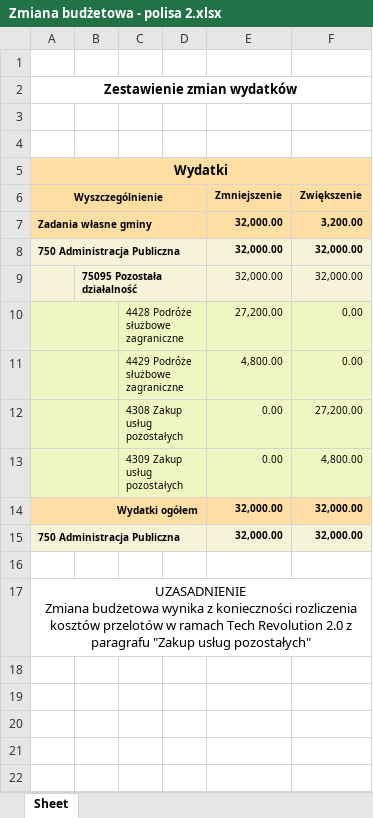
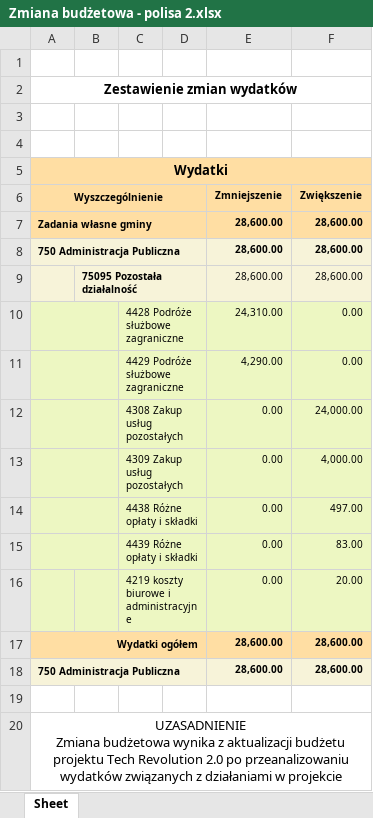
Before and after one commit to jaroszw/Urbact, an Excel workbook: 1. DOKUMENTY BUDŻETOWE/Zmiana budżetowa_WPF/Zmiana budżetowa - polisa 2.xlsx, sheet Sheet, drawn as a sheet; values as stored, in another font and other column widths than the file's, no borders; removed rows and columns are numbered as before the commit, all else as after; the diff names each change by its address in the sheet, - before the commit and + after, or states it on an @@ line.

```diff
--- a/1. DOKUMENTY BUDŻETOWE/Zmiana budżetowa_WPF/Zmiana budżetowa - polisa 2.xlsx (sheet Sheet)
+++ b/1. DOKUMENTY BUDŻETOWE/Zmiana budżetowa_WPF/Zmiana budżetowa - polisa 2.xlsx (sheet Sheet)
-E7:E8 (Zmniejszenie): 32,000.00
+E7:E8 (Zmniejszenie): 28,600.00
-F7 (Zwiększenie): 3,200.00
+F7 (Zwiększenie): 28,600.00
-F8 (Zwiększenie): 32,000.00
+F8 (Zwiększenie): 28,600.00
-row 9:  | 75095 Pozostała działalność |  |  | 32,000.00 | 32,000.00
+row 9:  | 75095 Pozostała działalność |  |  | 28,600.00 | 28,600.00
-E10 (Zmniejszenie): 27,200.00
+E10 (Zmniejszenie): 24,310.00
-E11 (Zmniejszenie): 4,800.00
+E11 (Zmniejszenie): 4,290.00
-F12 (Zwiększenie): 27,200.00
+F12 (Zwiększenie): 24,000.00
-F13 (Zwiększenie): 4,800.00
+F13 (Zwiększenie): 4,000.00
+row 14:  |  | 4438 Różne opłaty i składki |  | 0.00 | 497.00
+row 15:  |  | 4439 Różne opłaty i składki |  | 0.00 | 83.00
+row 16:  |  | 4219 koszty biurowe i administracyjne |  | 0.00 | 20.00
-E17:E18 (Zmniejszenie): 32,000.00
+E17:E18 (Zmniejszenie): 28,600.00
-F17:F18 (Zwiększenie): 32,000.00
+F17:F18 (Zwiększenie): 28,600.00
-A20 (Wyszczególnienie): …wynika z konieczności rozliczenia kosztów przelotów w ramach Tech Revolution 2.0 z paragrafu "Zakup usług pozostałych"
+A20 (Wyszczególnienie): …wynika z aktualizacji budżetu projektu Tech Revolution 2.0 po przeanalizowaniu wydatków związanych z działaniami w projekcie
```
Also changed, not shown: formulas that keep their value, 1. DOKUMENTY BUDŻETOWE/Budzet z kosztami i rozliczeniem.xlsx.
